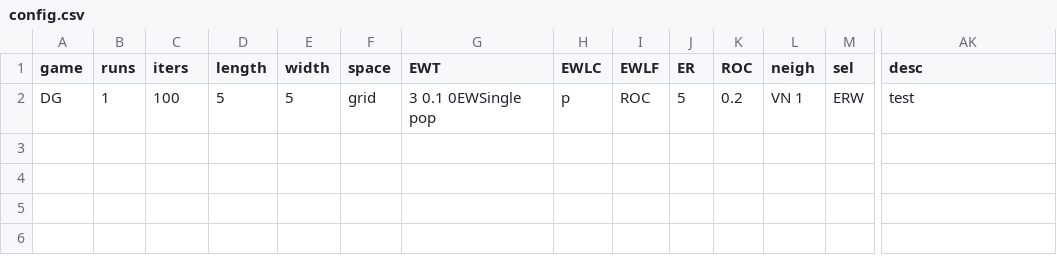
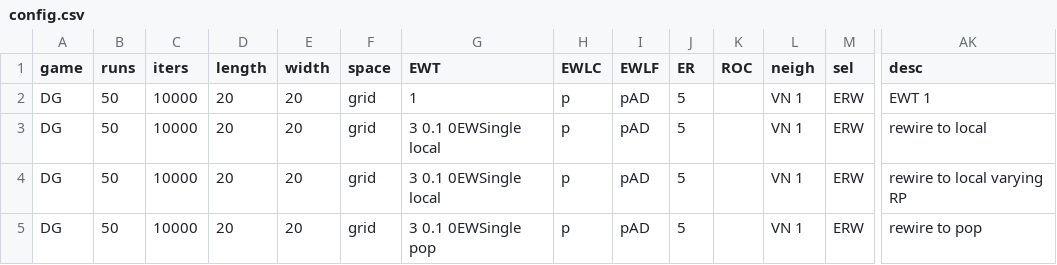
Before and after one commit to EvanORiordan/evoUG2, a CSV file: config.csv, drawn as a sheet; only a part is shown, gaps mark what is left out; addresses are those after the commit; rows hold the shown columns only; the diff names each change by its address in the sheet, - before the commit and + after, or states it on an @@ line.

Commit message:
add default procedure to rewire to local

```diff
--- a/config.csv
+++ b/config.csv
+row 2: DG | 50 | 10000 | 20 | 20 | grid | 1 | p | pAD | 5 |  | VN 1 | ERW | EWT 1
+row 3: DG | 50 | 10000 | 20 | 20 | grid | 3 0.1 0EWSingle local | p | pAD | 5 |  | VN 1 | ERW | rewire to local
+row 4: DG | 50 | 10000 | 20 | 20 | grid | 3 0.1 0EWSingle local | p | pAD | 5 |  | VN 1 | ERW | rewire to local varying RP
-B5 (runs): 1
+B5 (runs): 50
-C5 (iters): 100
+C5 (iters): 10000
-D5 (length): 5
+D5 (length): 20
-E5 (width): 5
+E5 (width): 20
-I5 (EWLF): ROC
+I5 (EWLF): pAD
-K5 (ROC): 0.2
+K5 (ROC): (empty)
-AK5 (desc): test
+AK5 (desc): rewire to pop
```
Also changed, not shown: 1 other file.
